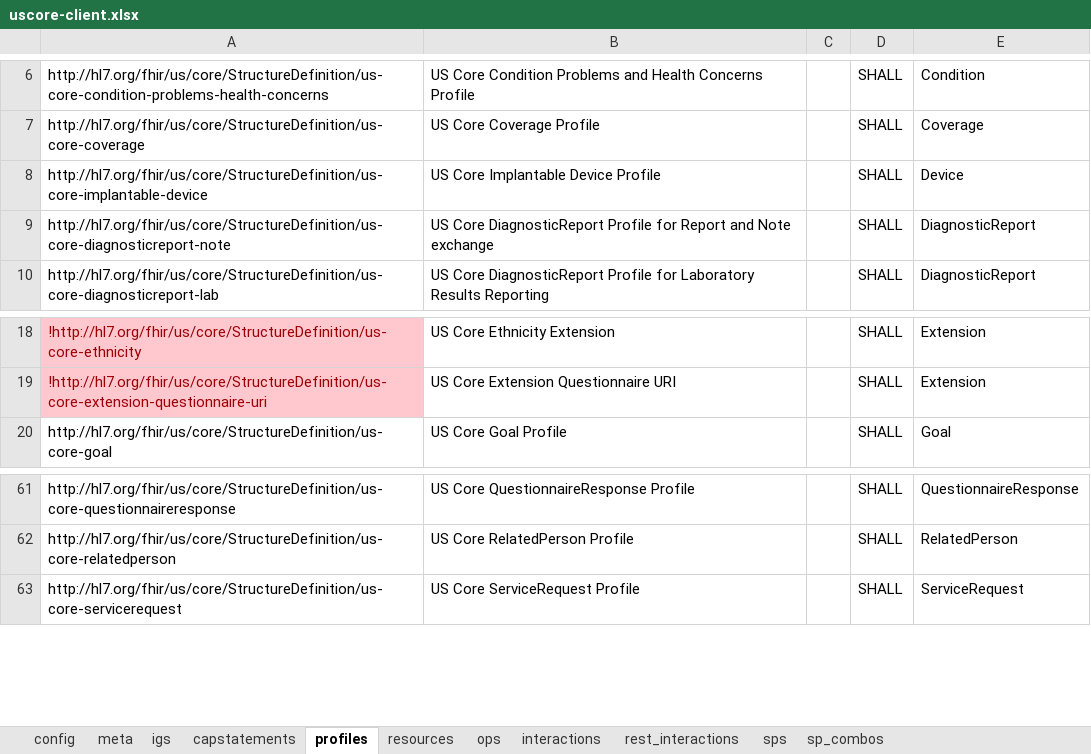
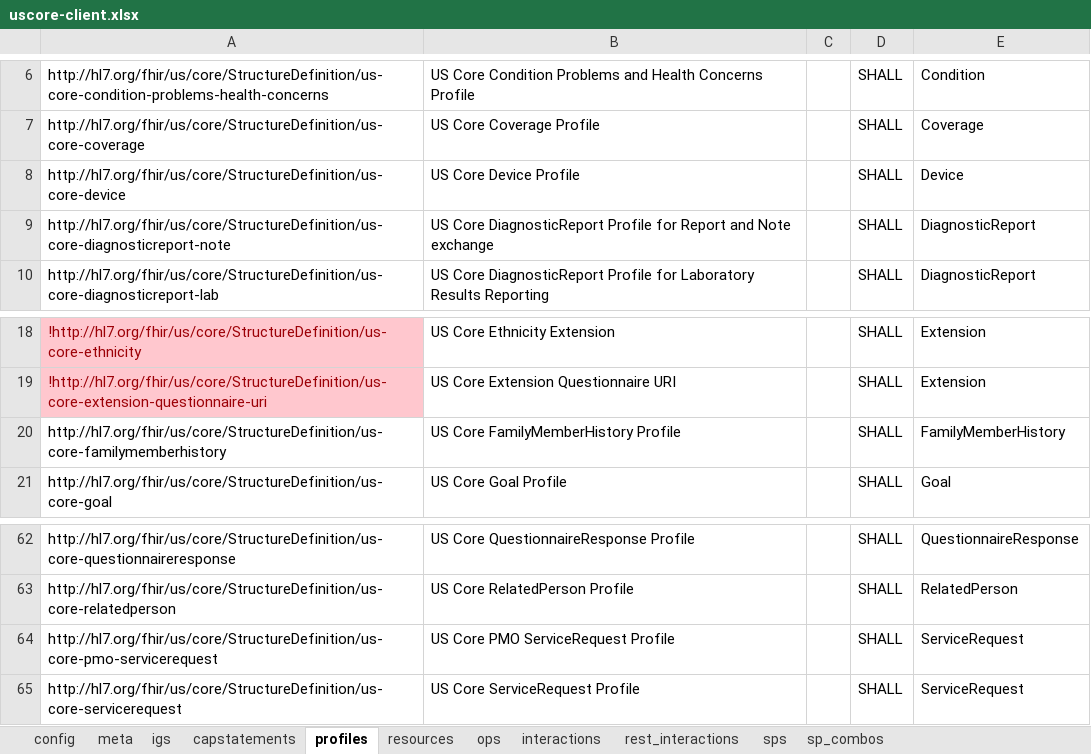
Before and after one commit to HL7/US-Core, an Excel workbook: input/resources_spreadsheets/uscore-client.xlsx, sheet profiles, drawn as a sheet; only a part is shown, gaps mark what is left out; values as stored, in another font and other column widths than the file's, no borders; conditional formats not drawn; the diff names each change by its address in the sheet, - before the commit and + after, or states it on an @@ line.

```diff
--- a/input/resources_spreadsheets/uscore-client.xlsx (sheet profiles)
+++ b/input/resources_spreadsheets/uscore-client.xlsx (sheet profiles)
-A8: http://hl7.org/fhir/us/core/StructureDefinition/us-core-implantable-device
+A8: http://hl7.org/fhir/us/core/StructureDefinition/us-core-device
-B8: US Core Implantable Device Profile
+B8: US Core Device Profile
+row 20: http://hl7.org/fhir/us/core/StructureDefinition/us-core-familymemberhistory | US Core FamilyMemberHistory Profile |  | SHALL | FamilyMemberHistory
+row 64: http://hl7.org/fhir/us/core/StructureDefinition/us-core-pmo-servicerequest | US Core PMO ServiceRequest Profile |  | SHALL | ServiceRequest
```
Also changed, not shown: sheet sps, sheet sp_combos, sheet resources, sheet interactions, sheet meta, formulas that keep their value, input/resources_spreadsheets/uscore-server.xlsx, 4 other files.
